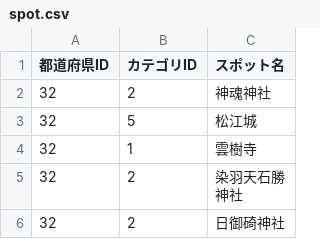
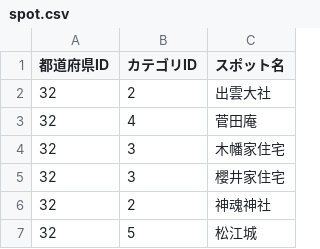
Before and after one commit to Naoto0283/Architourism, a CSV file: lib/spot.csv, drawn as a sheet; only a part is shown; the shorter side is filled out with more unchanged rows; the diff names each change by its address in the sheet, - before the commit and + after, or states it on an @@ line.

```diff
--- a/lib/spot.csv
+++ b/lib/spot.csv
+row 2: 32 | 2 | 出雲大社
+row 3: 32 | 4 | 菅田庵
+row 4: 32 | 3 | 木幡家住宅
+row 5: 32 | 3 | 櫻井家住宅
```
Also changed, not shown: 4 other files.
